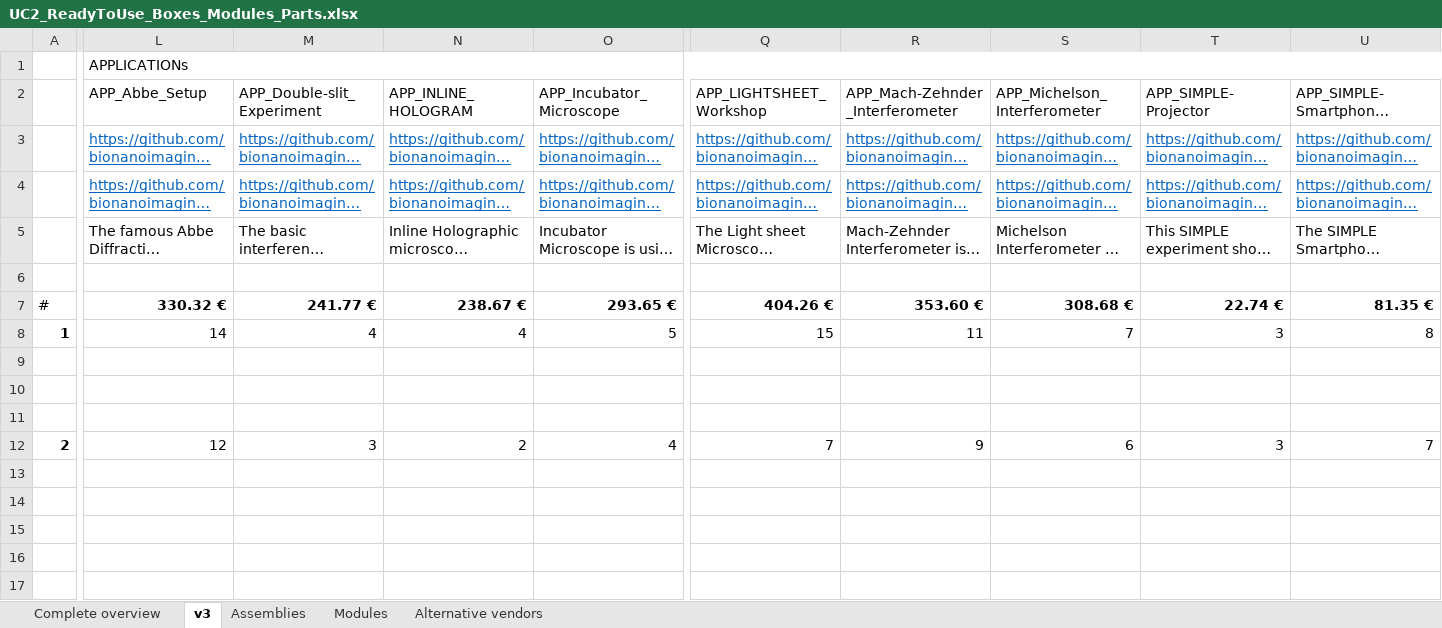
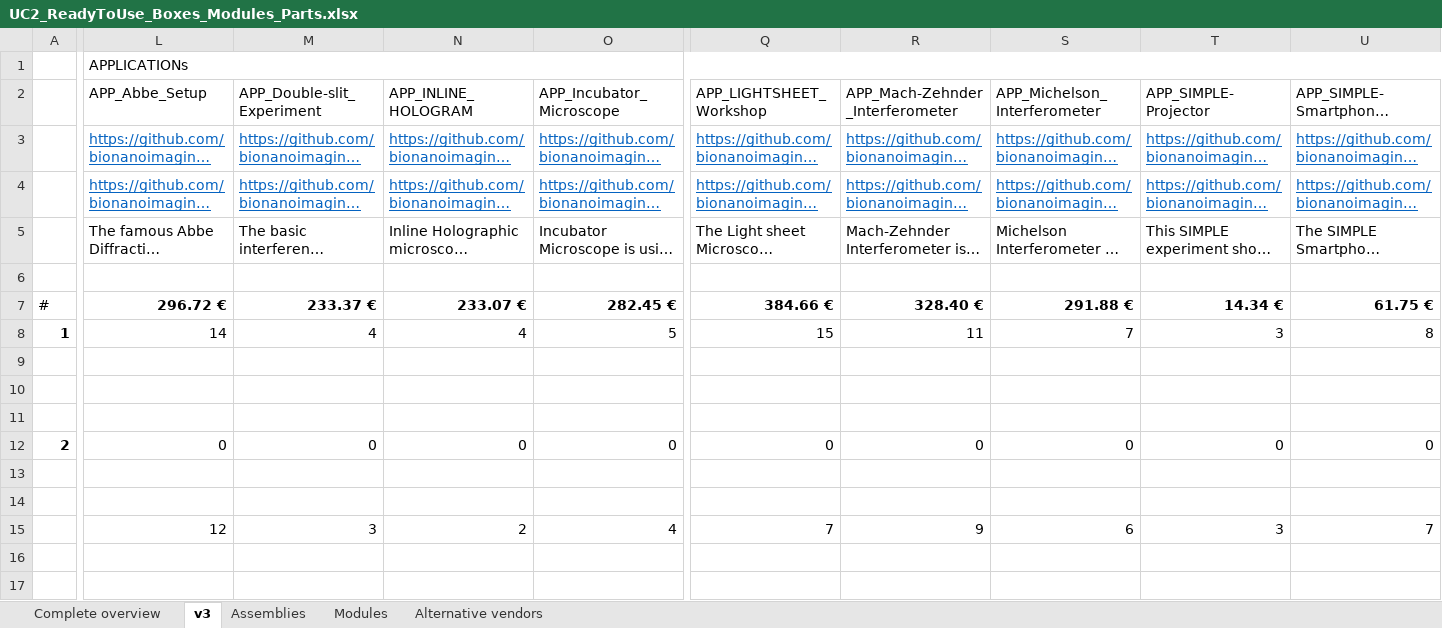
Before and after one commit to openUC2/UC2-GIT, an Excel workbook: DOCUMENTS/UC2-Configurator/UC2_ReadyToUse_Boxes_Modules_Parts.xlsx, sheet v3, drawn as a sheet; only a part is shown, gaps mark what is left out; long unchanged cells end in …; values as stored, in another font and other column widths than the file's, no borders; removed rows and columns are numbered as before the commit, all else as after; rows hold the shown columns only; the diff covers the shown part only; the diff names each change by its address in the sheet, - before the commit and + after, or states it on an @@ line.

```diff
--- a/DOCUMENTS/UC2-Configurator/UC2_ReadyToUse_Boxes_Modules_Parts.xlsx (sheet v3)
+++ b/DOCUMENTS/UC2-Configurator/UC2_ReadyToUse_Boxes_Modules_Parts.xlsx (sheet v3)
-L7 (APP_Abbe_Setup): 330.32 €
+L7 (APP_Abbe_Setup): 296.72 €
-M7 (APP_Double-slit_Experiment): 241.77 €
+M7 (APP_Double-slit_Experiment): 233.37 €
-N7 (APP_INLINE_HOLOGRAM): 238.67 €
+N7 (APP_INLINE_HOLOGRAM): 233.07 €
-O7 (APP_Incubator_Microscope): 293.65 €
+O7 (APP_Incubator_Microscope): 282.45 €
-Q7 (APP_LIGHTSHEET_Workshop): 404.26 €
+Q7 (APP_LIGHTSHEET_Workshop): 384.66 €
-R7 (APP_Mach-Zehnder_Interferometer): 353.60 €
+R7 (APP_Mach-Zehnder_Interferometer): 328.40 €
-S7 (APP_Michelson_Interferometer): 308.68 €
+S7 (APP_Michelson_Interferometer): 291.88 €
-T7 (APP_SIMPLE-Projector): 22.74 €
+T7 (APP_SIMPLE-Projector): 14.34 €
-U7 (APP_SIMPLE-Smartphone_Microscope): 81.35 €
+U7 (APP_SIMPLE-Smartphone_Microscope): 61.75 €
-L12 (APP_Abbe_Setup): 12
+L12 (APP_Abbe_Setup): 0
-M12 (APP_Double-slit_Experiment): 3
+M12 (APP_Double-slit_Experiment): 0
-N12 (APP_INLINE_HOLOGRAM): 2
+N12 (APP_INLINE_HOLOGRAM): 0
-O12 (APP_Incubator_Microscope): 4
+O12 (APP_Incubator_Microscope): 0
-Q12 (APP_LIGHTSHEET_Workshop): 7
+Q12 (APP_LIGHTSHEET_Workshop): 0
-R12 (APP_Mach-Zehnder_Interferometer): 9
+R12 (APP_Mach-Zehnder_Interferometer): 0
-S12 (APP_Michelson_Interferometer): 6
+S12 (APP_Michelson_Interferometer): 0
-T12 (APP_SIMPLE-Projector): 3
+T12 (APP_SIMPLE-Projector): 0
-U12 (APP_SIMPLE-Smartphone_Microscope): 7
+U12 (APP_SIMPLE-Smartphone_Microscope): 0
-row 15: (empty)
+row 15:  | 12 | 3 | 2 | 4 | 7 | 9 | 6 | 3 | 7
```
Also changed, not shown: 37 edited cells and cell formats elsewhere in this sheet, 2 other files.
